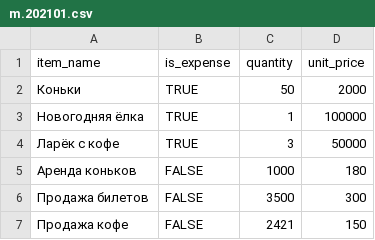
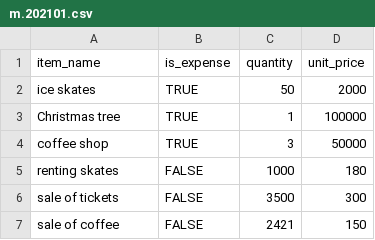
Before and after one commit to aDukeFan/my-second-app, a CSV file: resources/m.202101.csv, drawn as a sheet.

```diff
--- a/resources/m.202101.csv
+++ b/resources/m.202101.csv
@@ -1,7 +1,7 @@
 item_name,is_expense,quantity,unit_price
-Коньки,TRUE,50,2000
-Новогодняя ёлка,TRUE,1,100000
-Ларёк с кофе,TRUE,3,50000
-Аренда коньков,FALSE,1000,180
-Продажа билетов,FALSE,3500,300
-Продажа кофе,FALSE,2421,150
+ice skates,TRUE,50,2000
+Christmas tree,TRUE,1,100000
+coffee shop,TRUE,3,50000
+renting skates,FALSE,1000,180
+sale of tickets,FALSE,3500,300
+sale of coffee,FALSE,2421,150
```
Also changed, not shown: resources/m.202103.csv, 9 other files.
